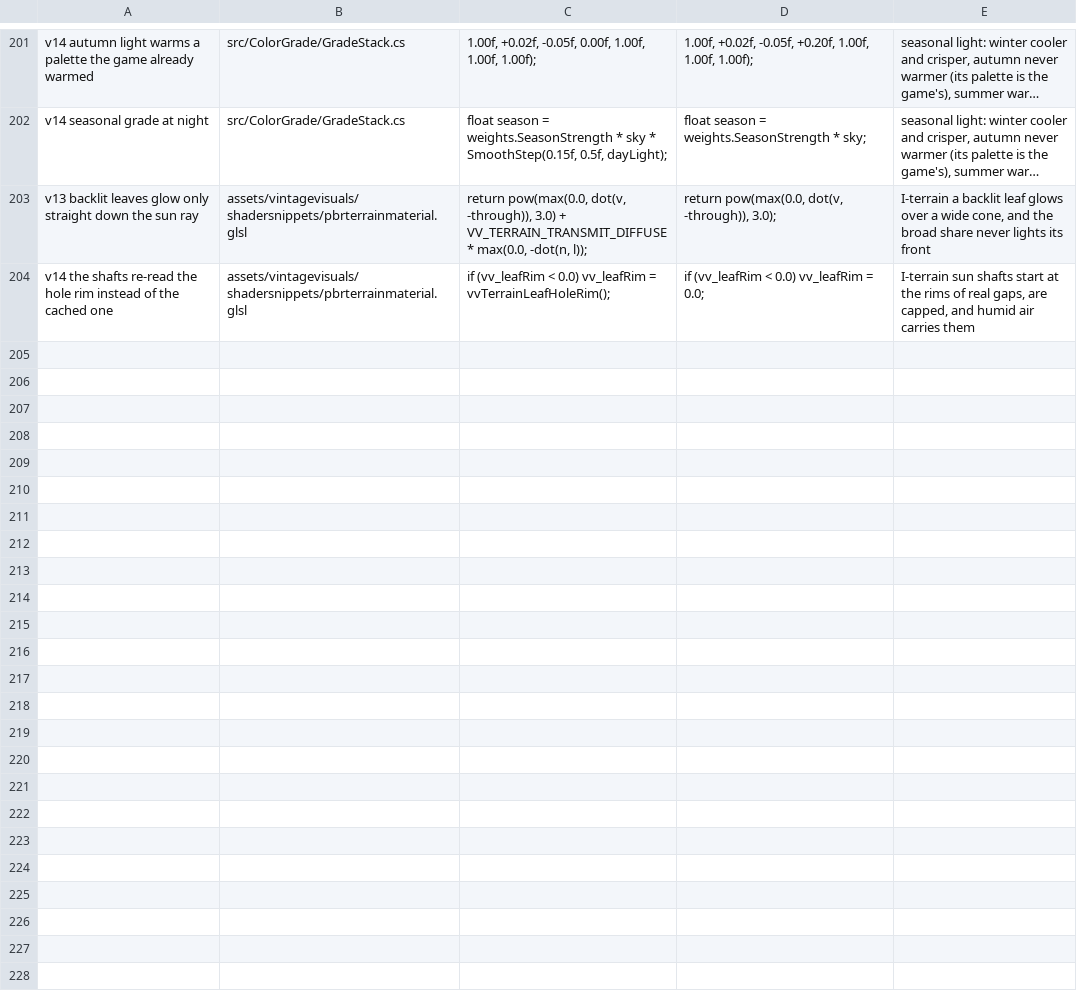
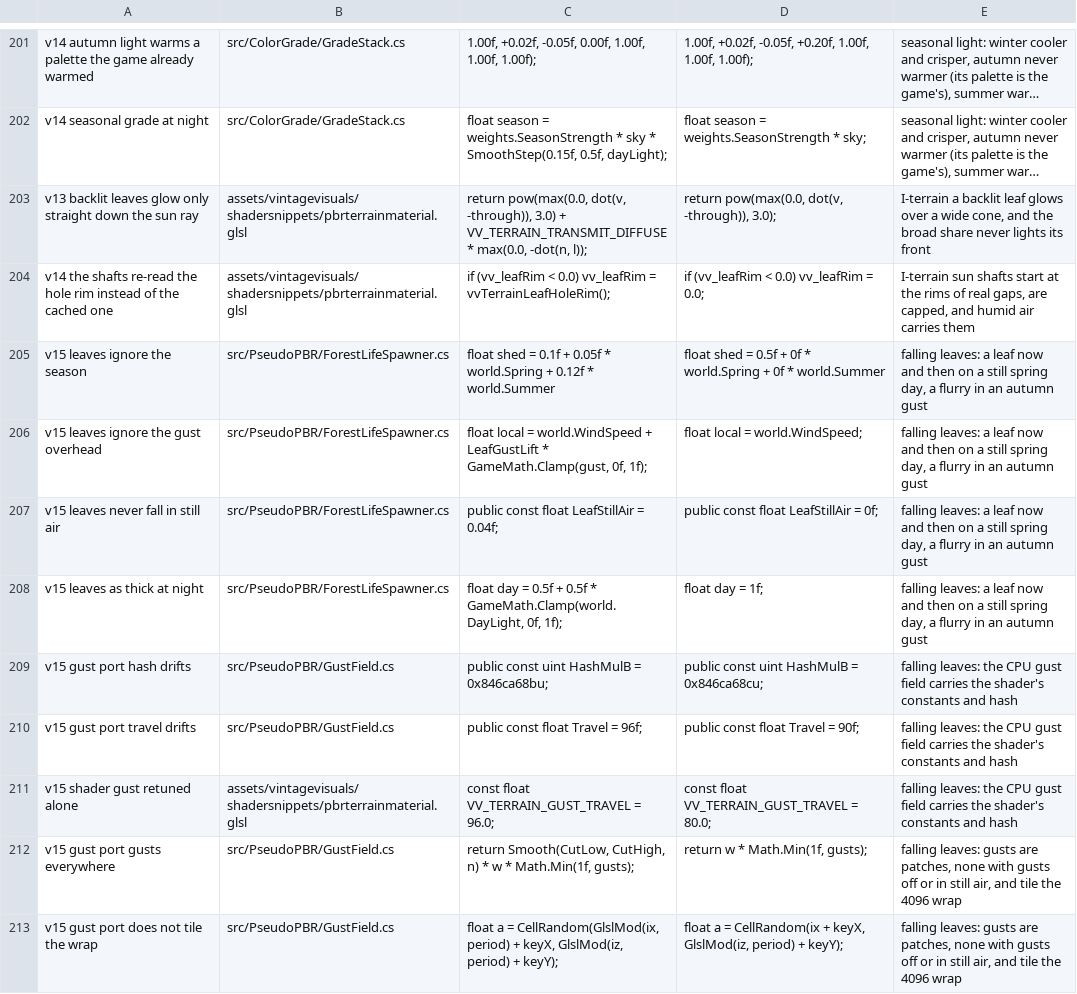
Before and after one commit to ImperfectRain/Vintage-Visuals, a TSV file: tools/mutate/mutations.tsv, drawn as a sheet; only a part is shown, gaps mark what is left out; long unchanged cells end in ….

```diff
--- a/tools/mutate/mutations.tsv
+++ b/tools/mutate/mutations.tsv
@@ -204 +204,10 @@ v13 backlit leaves glow only straight down the sun ray	assets/vintagevisuals/sha
 v14 the shafts re-read the hole rim instead of the cached one	assets/vintagevisuals/shadersnippets/pbrterrainmaterial.glsl	    if (vv_leafRim < 0.0) vv_leafRim = vvTerrainLeafHoleRim();	    if (vv_leafRim < 0.0) vv_leafRim = 0.0;	I-terrain sun shafts start at the rims of real gaps, are capped, and humid air carries them
+v15 leaves ignore the season	src/PseudoPBR/ForestLifeSpawner.cs	            float shed = 0.1f + 0.05f * world.Spring + 0.12f * world.Summer	            float shed = 0.5f + 0f * world.Spring + 0f * world.Summer	falling leaves: a leaf now and then on a still spring day, a flurry in an autumn gust
+v15 leaves ignore the gust overhead	src/PseudoPBR/ForestLifeSpawner.cs	            float local = world.WindSpeed + LeafGustLift * GameMath.Clamp(gust, 0f, 1f);	            float local = world.WindSpeed;	falling leaves: a leaf now and then on a still spring day, a flurry in an autumn gust
+v15 leaves never fall in still air	src/PseudoPBR/ForestLifeSpawner.cs	        public const float LeafStillAir = 0.04f;	        public const float LeafStillAir = 0f;	falling leaves: a leaf now and then on a still spring day, a flurry in an autumn gust
+v15 leaves as thick at night	src/PseudoPBR/ForestLifeSpawner.cs	            float day = 0.5f + 0.5f * GameMath.Clamp(world.DayLight, 0f, 1f);	            float day = 1f;	falling leaves: a leaf now and then on a still spring day, a flurry in an autumn gust
+v15 gust port hash drifts	src/PseudoPBR/GustField.cs	        public const uint HashMulB = 0x846ca68bu;	        public const uint HashMulB = 0x846ca68cu;	falling leaves: the CPU gust field carries the shader's constants and hash
+v15 gust port travel drifts	src/PseudoPBR/GustField.cs	        public const float Travel = 96f;	        public const float Travel = 90f;	falling leaves: the CPU gust field carries the shader's constants and hash
+v15 shader gust retuned alone	assets/vintagevisuals/shadersnippets/pbrterrainmaterial.glsl	const float VV_TERRAIN_GUST_TRAVEL = 96.0;	const float VV_TERRAIN_GUST_TRAVEL = 80.0;	falling leaves: the CPU gust field carries the shader's constants and hash
+v15 gust port gusts everywhere	src/PseudoPBR/GustField.cs	            return Smooth(CutLow, CutHigh, n) * w * Math.Min(1f, gusts);	            return w * Math.Min(1f, gusts);	falling leaves: gusts are patches, none with gusts off or in still air, and tile the 4096 wrap
+v15 gust port does not tile the wrap	src/PseudoPBR/GustField.cs	            float a = CellRandom(GlslMod(ix, period) + keyX, GlslMod(iz, period) + keyY);	            float a = CellRandom(ix + keyX, GlslMod(iz, period) + keyY);	falling leaves: gusts are patches, none with gusts off or in still air, and tile the 4096 wrap
```
Also changed, not shown: 13 other files.
